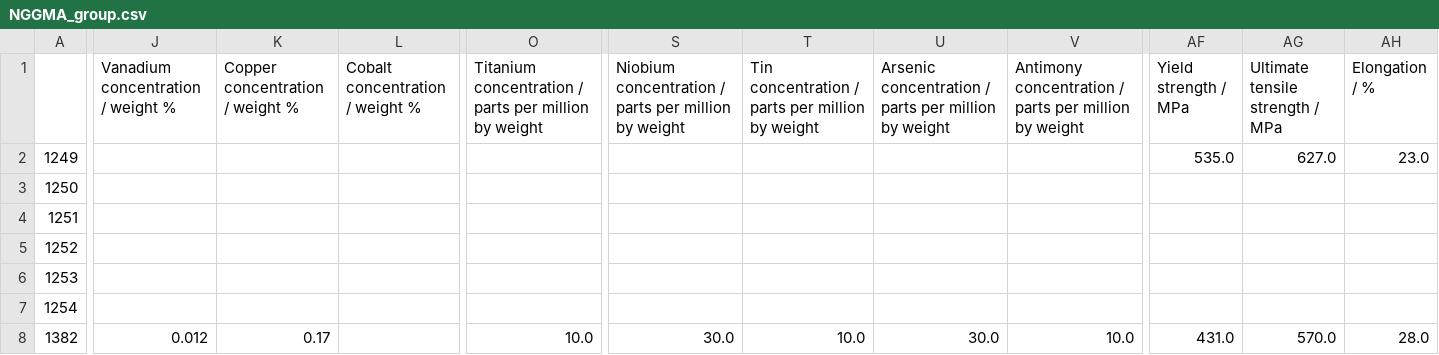
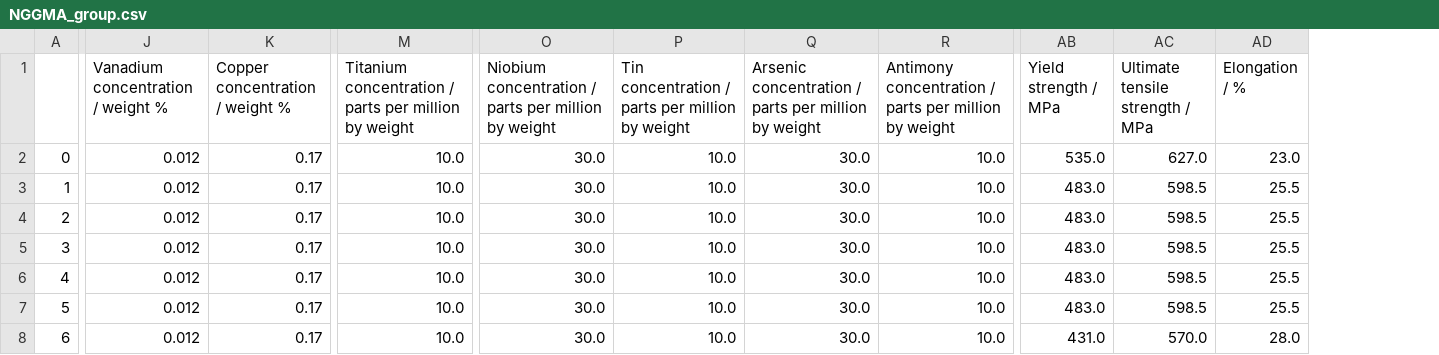
Before and after one commit to louisgthier/welding-quality-prediction, a CSV file: data/weld_type_analysis/NGGMA_group.csv, drawn as a sheet; only a part is shown, gaps mark what is left out; removed rows and columns are numbered as before the commit, all else as after; the diff covers the shown part only; the diff names each change by its address in the sheet, - before the commit and + after, or states it on an @@ line.

```diff
--- a/data/weld_type_analysis/NGGMA_group.csv
+++ b/data/weld_type_analysis/NGGMA_group.csv
-column A, rows 2-8: 1249 | 1250 | 1251 | 1252 | 1253 | 1254 | 1382
+column A, rows 2-8: 0 | 1 | 2 | 3 | 4 | 5 | 6
-column L (Cobalt concentration / weight %), empty
-J2:J7: (empty)
+J2:J7: 0.012
-K2:K7 (Copper concentration / weight %): (empty)
+K2:K7 (Copper concentration / weight %): 0.17
-M2:M7: (empty)
+M2:M7: 10.0
-O2:O7: (empty)
+O2:O7: 30.0
-P2:P7: (empty)
+P2:P7: 10.0
-Q2:Q7: (empty)
+Q2:Q7: 30.0
-R2:R7: (empty)
+R2:R7: 10.0
-AB3:AB7 (Yield strength / MPa): (empty)
+AB3:AB7 (Yield strength / MPa): 483.0
-AC3:AC7 (Ultimate tensile strength / MPa): (empty)
+AC3:AC7 (Ultimate tensile strength / MPa): 598.5
-AD3:AD7 (Elongation / %): (empty)
+AD3:AD7 (Elongation / %): 25.5
```
Also changed, not shown: 8 removed columns and 5 edited cells elsewhere in this file, data/weld_type_analysis/GMAA_group.csv, data/weld_type_analysis/GTAA_group.csv, 10 other files.
